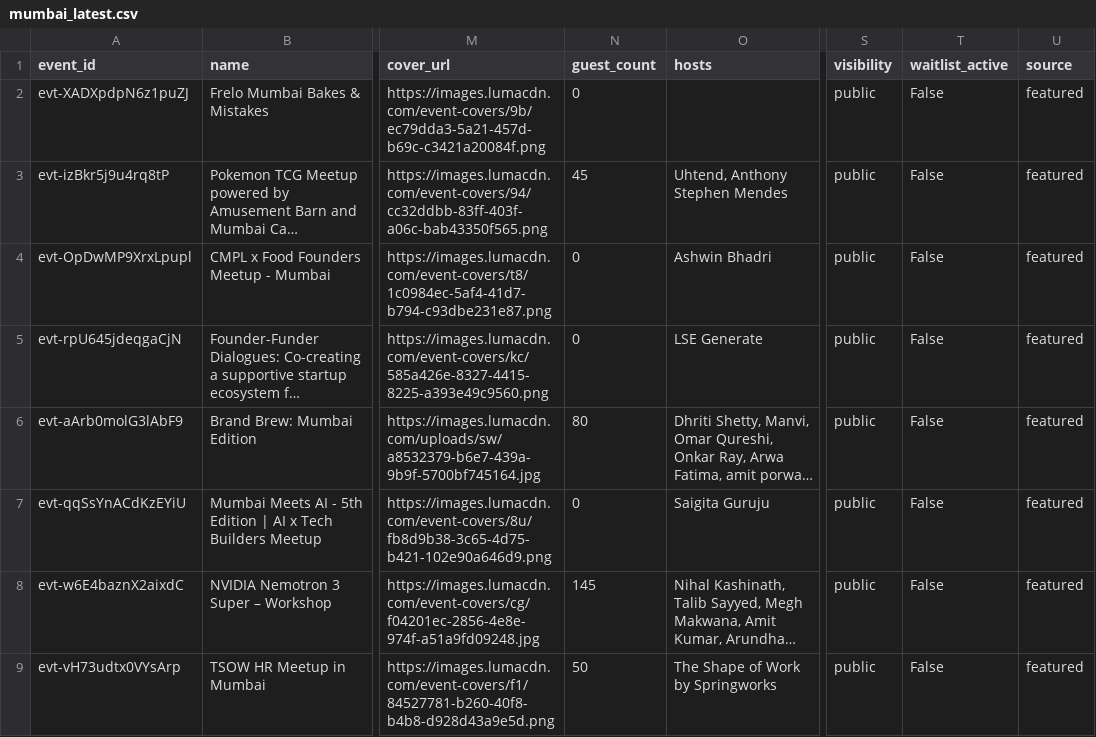
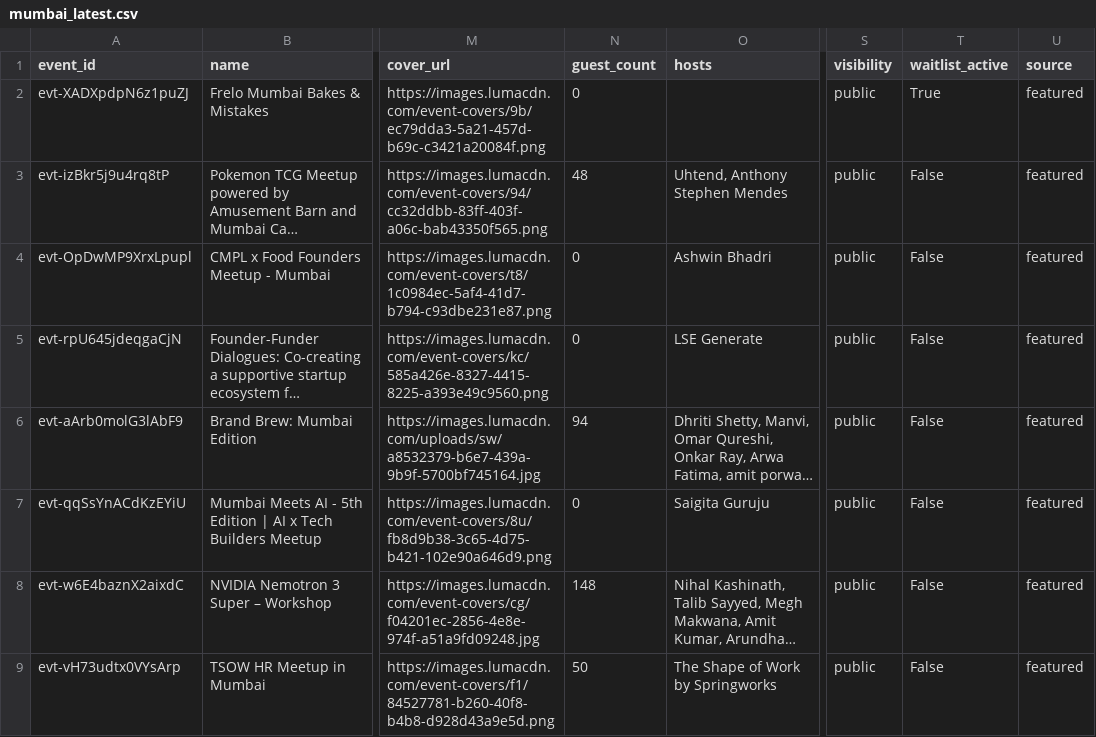
Before and after one commit to himanshusaleria/luma-explore, a CSV file: data/mumbai_latest.csv, drawn as a sheet; only a part is shown, gaps mark what is left out; long unchanged cells end in …; the diff names each change by its address in the sheet, - before the commit and + after, or states it on an @@ line.

```diff
--- a/data/mumbai_latest.csv
+++ b/data/mumbai_latest.csv
-T2 (waitlist_active): False
+T2 (waitlist_active): True
-N3 (guest_count): 45
+N3 (guest_count): 48
-N6 (guest_count): 80
+N6 (guest_count): 94
-N8 (guest_count): 145
+N8 (guest_count): 148
```
Also changed, not shown: data/bengaluru_latest.csv, data/new-delhi_latest.csv, 10 other files.
